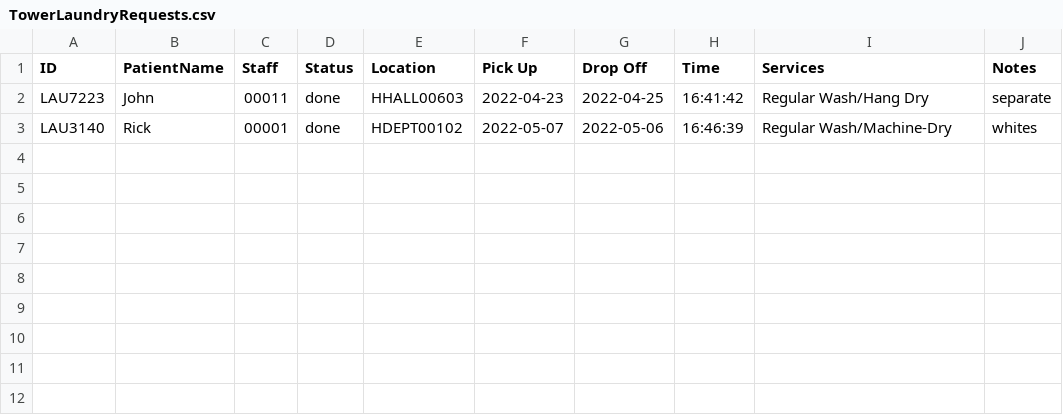
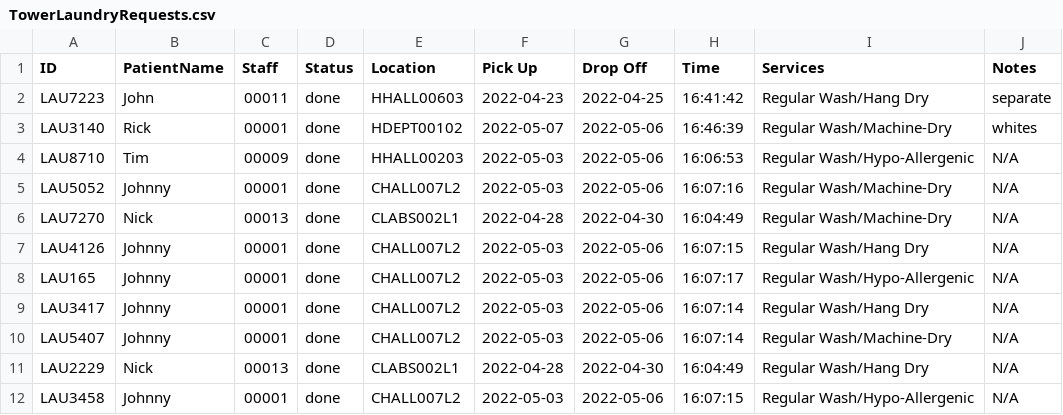
Before and after one commit to CS3733-D22-Team-U/CS3733-D22-Team-U-Final-Iteration, a CSV file: csvTables/TowerLaundryRequests.csv, drawn as a sheet.

```diff
--- a/csvTables/TowerLaundryRequests.csv
+++ b/csvTables/TowerLaundryRequests.csv
@@ -3 +3,10 @@ LAU7223,John,00011,done,HHALL00603,2022-04-23,2022-04-25,16:41:42,Regular Wash/H
 LAU3140,Rick,00001,done,HDEPT00102,2022-05-07,2022-05-06,16:46:39,Regular Wash/Machine-Dry,whites
+LAU8710,Tim,00009,done,HHALL00203,2022-05-03,2022-05-06,16:06:53,Regular Wash/Hypo-Allergenic,N/A
+LAU5052,Johnny,00001,done,CHALL007L2,2022-05-03,2022-05-06,16:07:16,Regular Wash/Machine-Dry,N/A
+LAU7270,Nick,00013,done,CLABS002L1,2022-04-28,2022-04-30,16:04:49,Regular Wash/Machine-Dry,N/A
+LAU4126,Johnny,00001,done,CHALL007L2,2022-05-03,2022-05-06,16:07:15,Regular Wash/Hang Dry,N/A
+LAU165,Johnny,00001,done,CHALL007L2,2022-05-03,2022-05-06,16:07:17,Regular Wash/Hypo-Allergenic,N/A
+LAU3417,Johnny,00001,done,CHALL007L2,2022-05-03,2022-05-06,16:07:14,Regular Wash/Hang Dry,N/A
+LAU5407,Johnny,00001,done,CHALL007L2,2022-05-03,2022-05-06,16:07:14,Regular Wash/Machine-Dry,N/A
+LAU2229,Nick,00013,done,CLABS002L1,2022-04-28,2022-04-30,16:04:49,Regular Wash/Hang Dry,N/A
+LAU3458,Johnny,00001,done,CHALL007L2,2022-05-03,2022-05-06,16:07:15,Regular Wash/Hypo-Allergenic,N/A
```
Also changed, not shown: csvTables/TowerEquipment.csv, csvTables/TowerMealRequests.csv, 15 other files.
